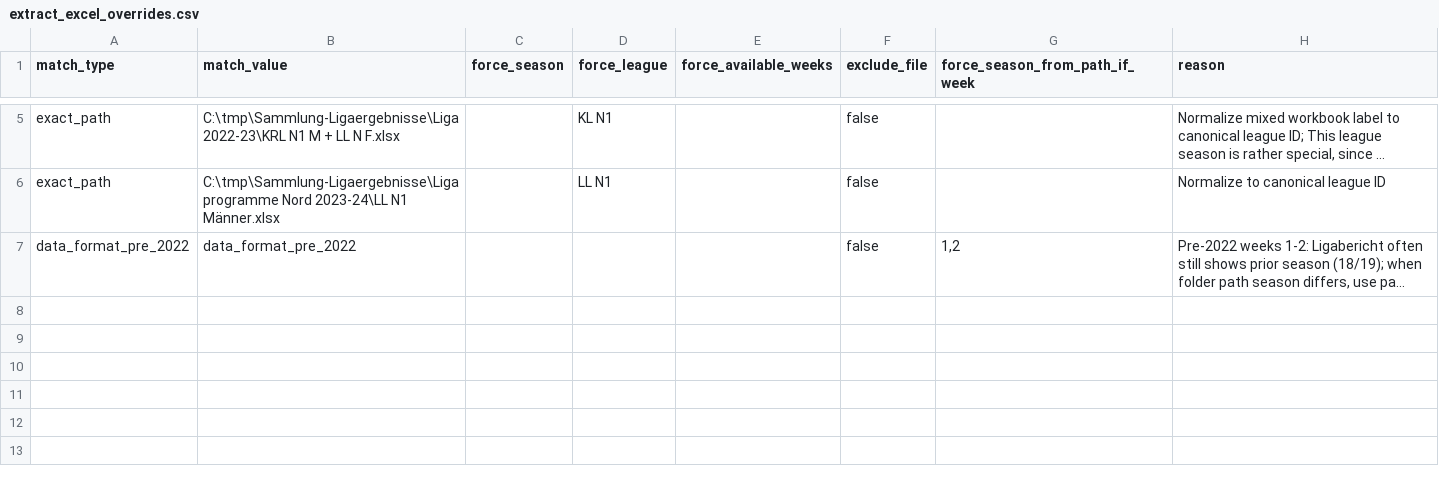
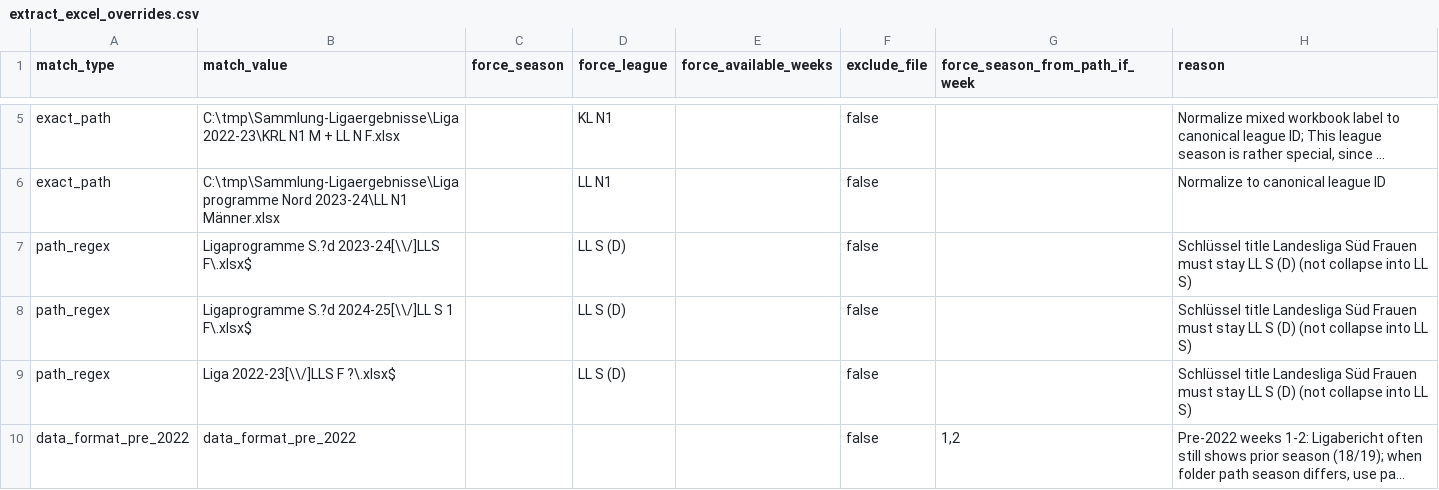
Before and after one commit to AmbidextrousCoatie/bowlyzer_legacy, a CSV file: database/config/extract_excel_overrides.csv, drawn as a sheet; only a part is shown, gaps mark what is left out; long unchanged cells end in …; the diff names each change by its address in the sheet, - before the commit and + after, or states it on an @@ line.

```diff
--- a/database/config/extract_excel_overrides.csv
+++ b/database/config/extract_excel_overrides.csv
+row 7: path_regex | Ligaprogramme S.?d 2023-24[\\/]LLS F\.xlsx$ |  | LL S (D) |  | false |  | Schlüssel title Landesliga Süd Frauen must stay LL S (D) (not collapse into LL S)
+row 8: path_regex | Ligaprogramme S.?d 2024-25[\\/]LL S 1 F\.xlsx$ |  | LL S (D) |  | false |  | Schlüssel title Landesliga Süd Frauen must stay LL S (D) (not collapse into LL S)
+row 9: path_regex | Liga 2022-23[\\/]LLS F ?\.xlsx$ |  | LL S (D) |  | false |  | Schlüssel title Landesliga Süd Frauen must stay LL S (D) (not collapse into LL S)
```
Also changed, not shown: database/relational_csv/league_mapping.csv, 19 other files.
